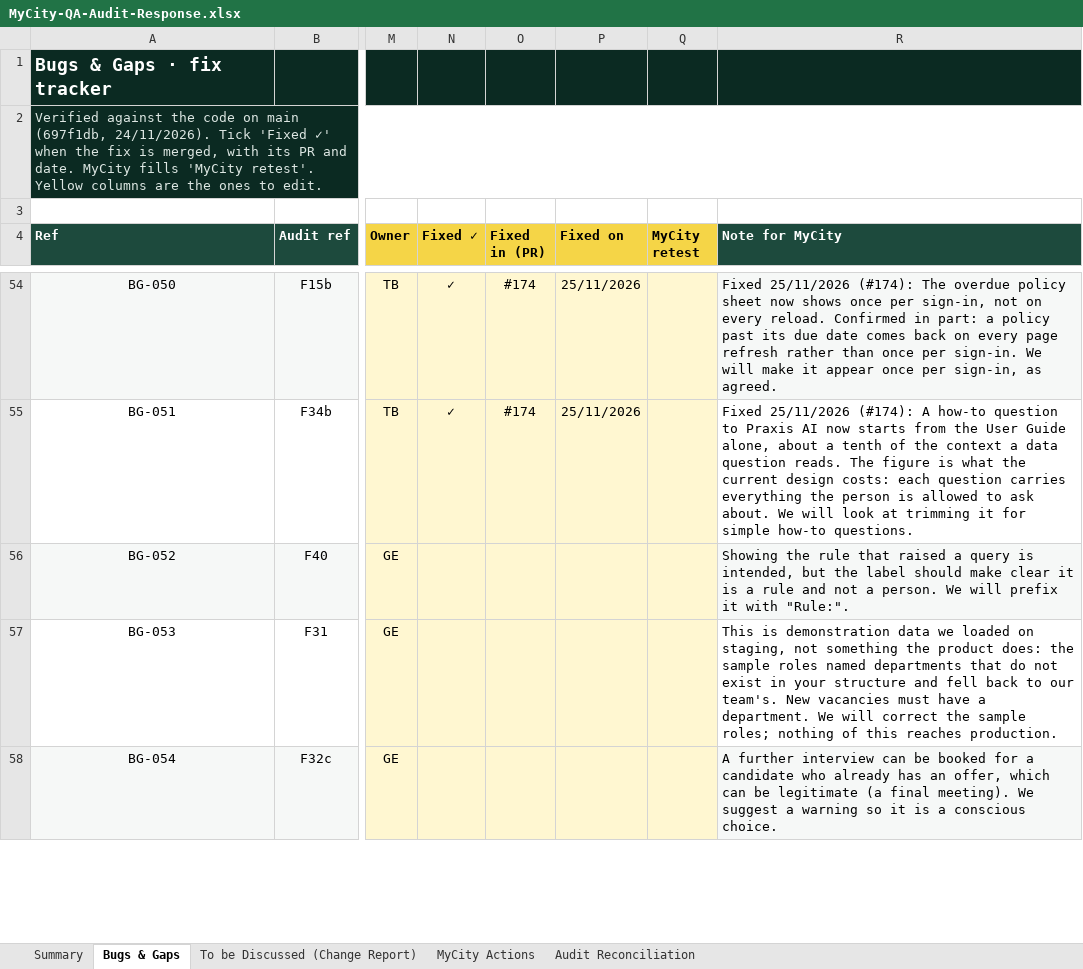
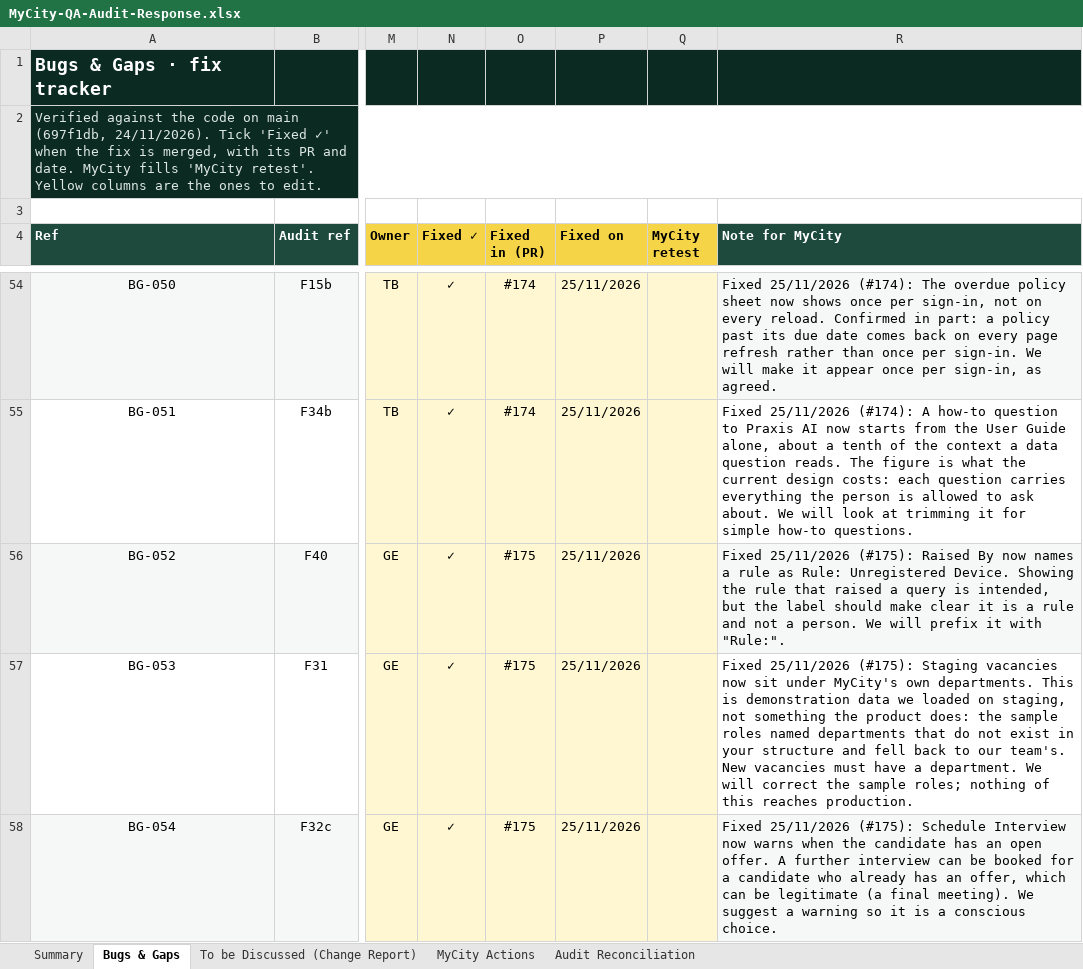
Before and after one commit to praxisjbs/mycity-app, an Excel workbook: docs/qa-audit/MyCity-QA-Audit-Response.xlsx, sheet Bugs & Gaps, drawn as a sheet; only a part is shown, gaps mark what is left out; values as stored, in another font and other column widths than the file's, no borders; conditional formats not drawn; the diff covers the shown part only; the diff names each change by its address in the sheet, - before the commit and + after, or states it on an @@ line.

```diff
--- a/docs/qa-audit/MyCity-QA-Audit-Response.xlsx (sheet Bugs & Gaps)
+++ b/docs/qa-audit/MyCity-QA-Audit-Response.xlsx (sheet Bugs & Gaps)
-N56:N58 (Fixed ✓): (empty)
+N56:N58 (Fixed ✓): ✓
-O56:O58 (Fixed in (PR)): (empty)
+O56:O58 (Fixed in (PR)): #175
-P56:P58 (Fixed on): (empty)
+P56:P58 (Fixed on): 25/11/2026
-R56 (Note for MyCity): Showing the…
+R56 (Note for MyCity): Fixed 25/11/2026 (#175): Raised By now names a rule as Rule: Unregistered Device. Showing the…
-R57 (Note for MyCity): This is…
+R57 (Note for MyCity): Fixed 25/11/2026 (#175): Staging vacancies now sit under MyCity's own departments. This is…
-R58 (Note for MyCity): A further…
+R58 (Note for MyCity): Fixed 25/11/2026 (#175): Schedule Interview now warns when the candidate has an open offer. A further…
```
Also changed, not shown: 100 edited cells elsewhere in this sheet, sheet Summary, 3 other files.
